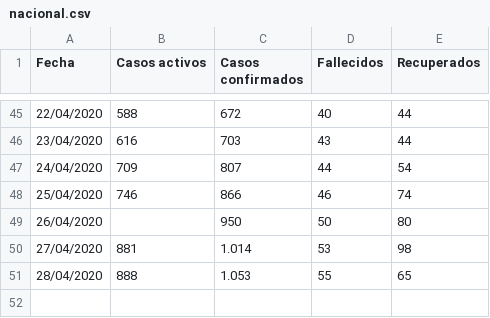
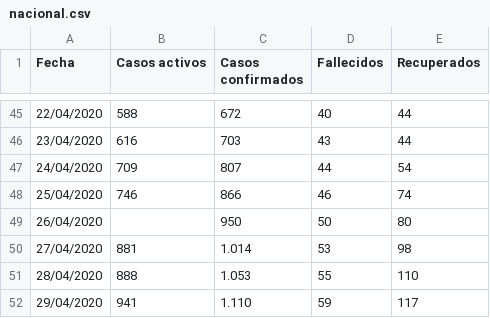
Before and after one commit to mauforonda/covid19-bolivia2, a CSV file: nacional.csv, drawn as a sheet; only a part is shown, gaps mark what is left out.

```diff
--- a/nacional.csv
+++ b/nacional.csv
@@ -50,2 +50,3 @@ Fecha,Casos activos,Casos confirmados,Fallecidos,Recuperados
 27/04/2020,881,1.014,53,98
-28/04/2020,888,1.053,55,65
+28/04/2020,888,1.053,55,110
+29/04/2020,941,1.110,59,117
```
Also changed, not shown: departamental.csv.
